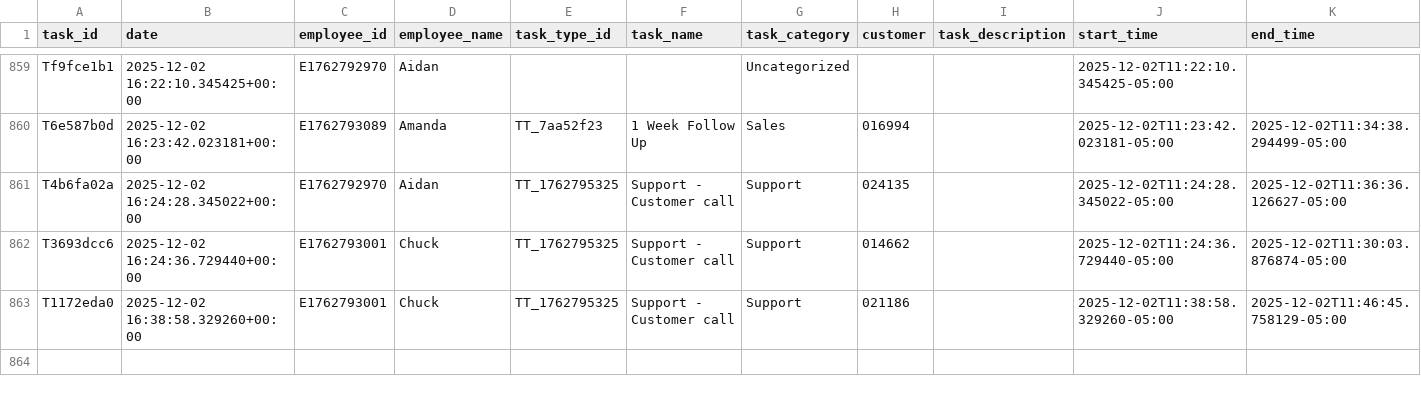
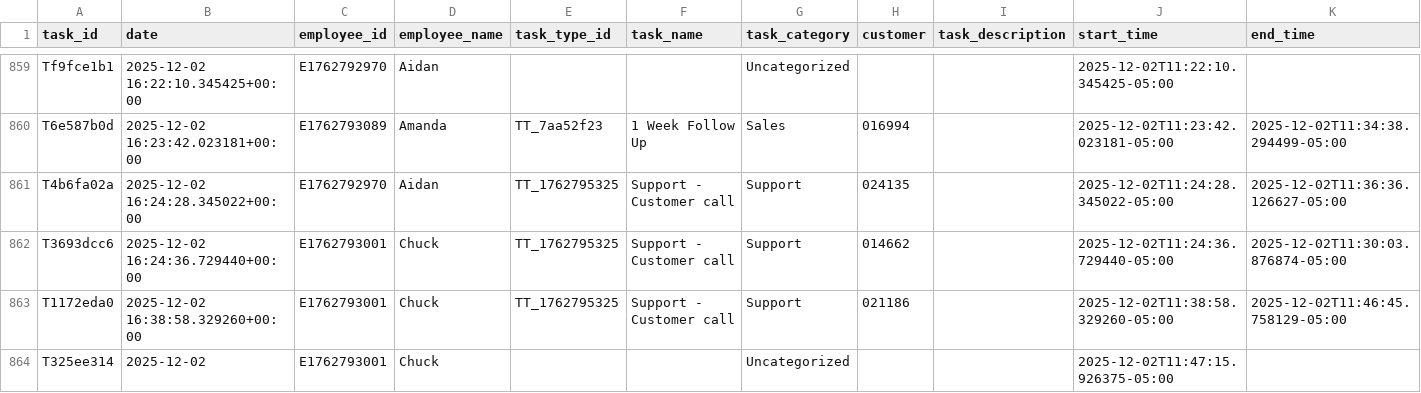
Before and after one commit to pwngithub/Employeetime, a CSV file: Data/tasks.csv, drawn as a sheet; only a part is shown, gaps mark what is left out; rows hold the shown columns only; the diff names each change by its address in the sheet, - before the commit and + after, or states it on an @@ line.

Commit message:
Add T325ee314

```diff
--- a/Data/tasks.csv
+++ b/Data/tasks.csv
+row 864: T325ee314 | 2025-12-02 | E1762793001 | Chuck |  |  | Uncategorized |  |  | 2025-12-02T11:47:15.926375-05:00
```
